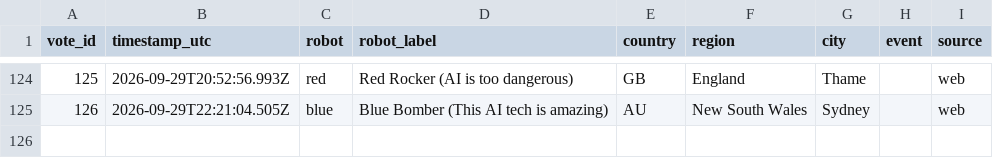
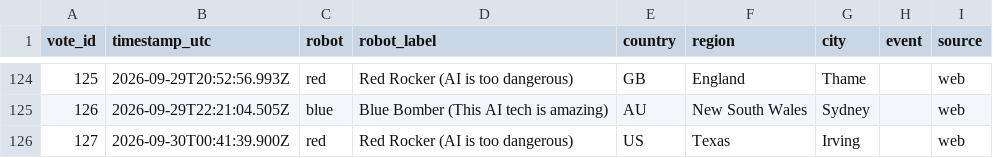
Before and after one commit to acotgreave/robot-vote, a CSV file: data/votes.csv, drawn as a sheet; only a part is shown, gaps mark what is left out; the diff names each change by its address in the sheet, - before the commit and + after, or states it on an @@ line.

```diff
--- a/data/votes.csv
+++ b/data/votes.csv
+row 126: 127 | 2026-09-30T00:41:39.900Z | red | Red Rocker (AI is too dangerous) | US | Texas | Irving |  | web
```
